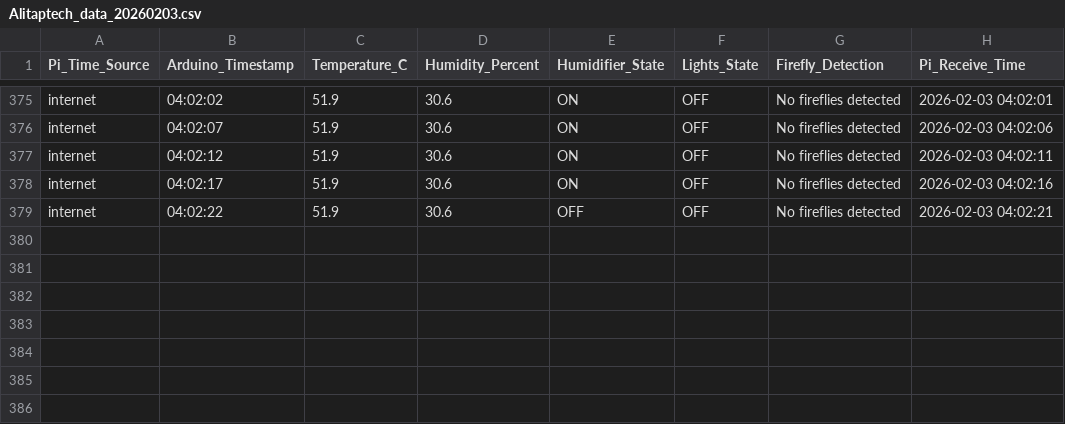
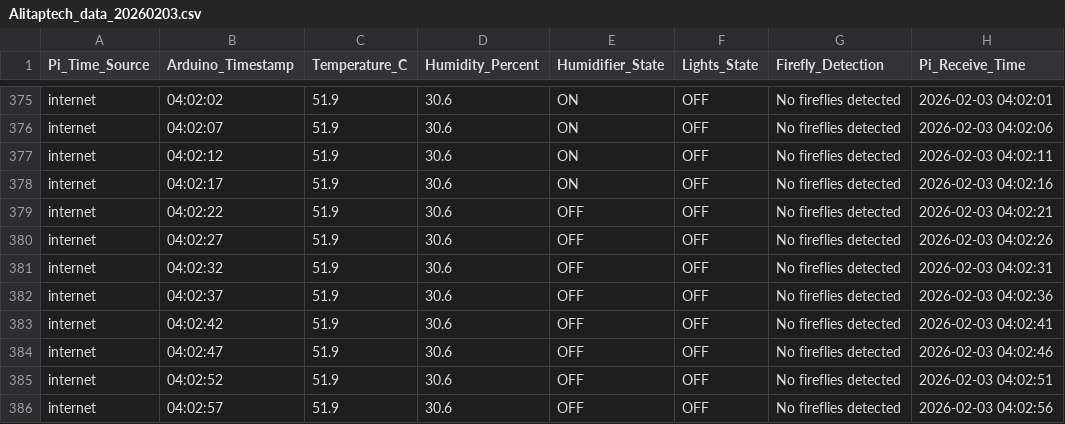
Before and after one commit to Alitaptech/firefly-data, a CSV file: data/Alitaptech_data_20260203.csv, drawn as a sheet; only a part is shown, gaps mark what is left out; the diff names each change by its address in the sheet, - before the commit and + after, or states it on an @@ line.

Commit message:
Data update 2026-02-03 04:03:00 - 1 file(s) changed

```diff
--- a/data/Alitaptech_data_20260203.csv
+++ b/data/Alitaptech_data_20260203.csv
+row 380: internet | 04:02:27 | 51.9 | 30.6 | OFF | OFF | No fireflies detected | 2026-02-03 04:02:26
+row 381: internet | 04:02:32 | 51.9 | 30.6 | OFF | OFF | No fireflies detected | 2026-02-03 04:02:31
+row 382: internet | 04:02:37 | 51.9 | 30.6 | OFF | OFF | No fireflies detected | 2026-02-03 04:02:36
+row 383: internet | 04:02:42 | 51.9 | 30.6 | OFF | OFF | No fireflies detected | 2026-02-03 04:02:41
+row 384: internet | 04:02:47 | 51.9 | 30.6 | OFF | OFF | No fireflies detected | 2026-02-03 04:02:46
+row 385: internet | 04:02:52 | 51.9 | 30.6 | OFF | OFF | No fireflies detected | 2026-02-03 04:02:51
+row 386: internet | 04:02:57 | 51.9 | 30.6 | OFF | OFF | No fireflies detected | 2026-02-03 04:02:56
```
